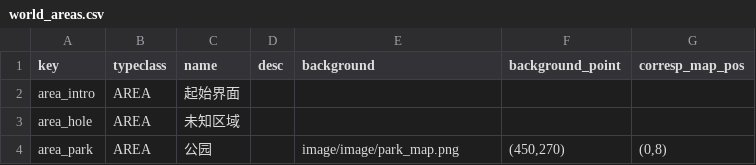
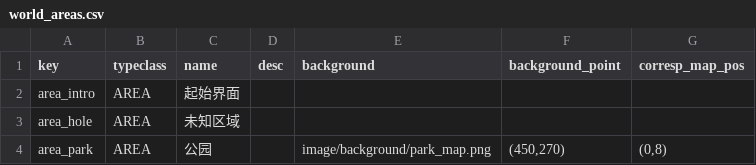
Before and after one commit to tuchang/muddery, a CSV file: templates/example_cn/worlddata/data/world_areas.csv, drawn as a sheet.

```diff
--- a/templates/example_cn/worlddata/data/world_areas.csv
+++ b/templates/example_cn/worlddata/data/world_areas.csv
@@ -3,2 +3,2 @@ area_intro,AREA,起始界面,,,,
 area_hole,AREA,未知区域,,,,
-area_park,AREA,公园,,image/image/park_map.png,"(450,270)","(0,8)"
+area_park,AREA,公园,,image/background/park_map.png,"(450,270)","(0,8)"
```
Also changed, not shown: templates/example_cn/worlddata/data/image_resources.csv, templates/example_cn/worlddata/data/world_rooms.csv, 14 other files.
